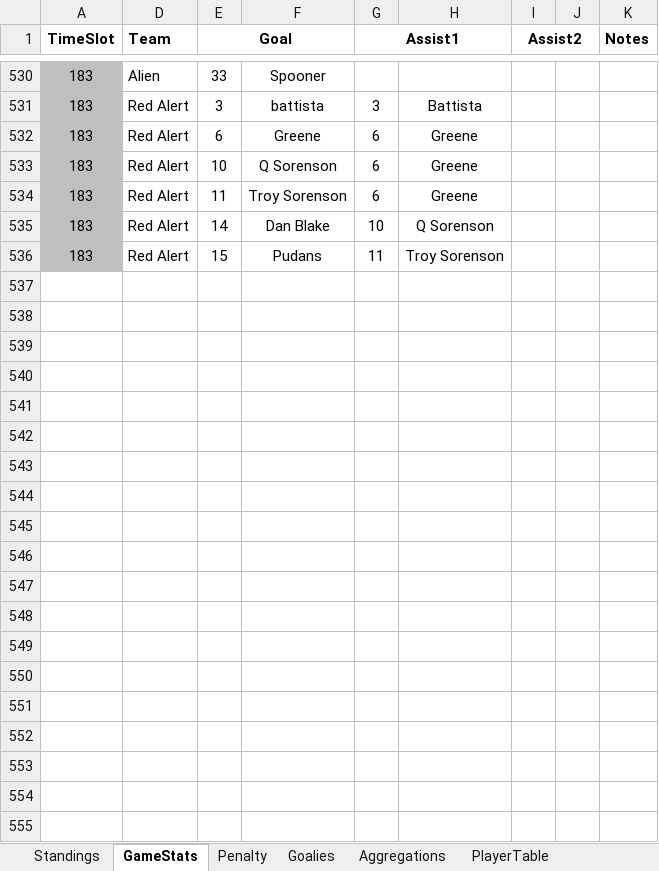
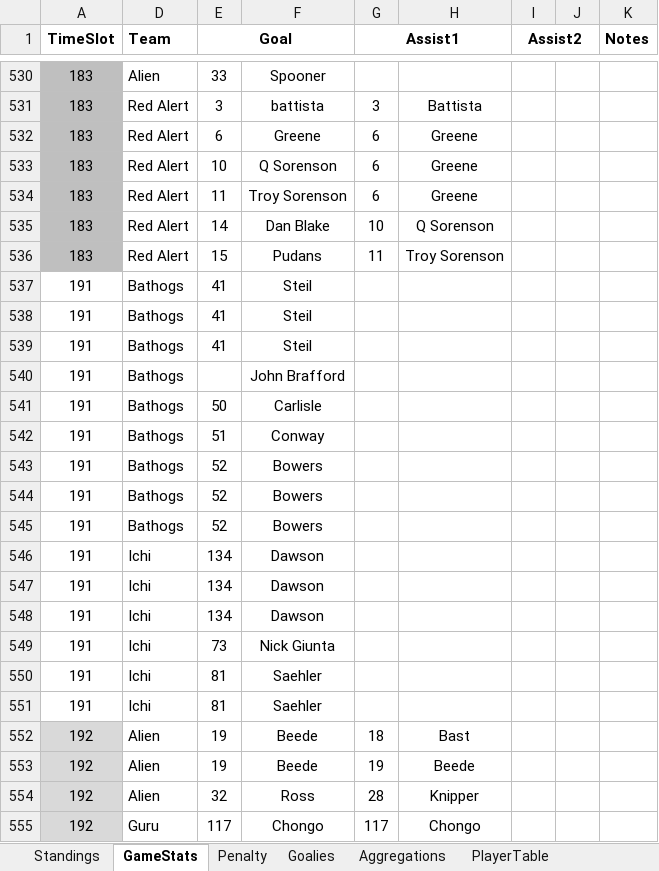
Before and after one commit to THansenite/DMAH5, an Excel workbook: 2017-18_Stats.xlsx, sheet GameStats, drawn as a sheet; only a part is shown, gaps mark what is left out; values as stored, in another font and other column widths than the file's, no borders; conditional formats not drawn; the diff covers the shown part only; the diff names each change by its address in the sheet, - before the commit and + after, or states it on an @@ line.

```diff
--- a/2017-18_Stats.xlsx (sheet GameStats)
+++ b/2017-18_Stats.xlsx (sheet GameStats)
+row 537: 191 | Bathogs | 41 | Steil
+row 538: 191 | Bathogs | 41 | Steil
+row 539: 191 | Bathogs | 41 | Steil
+row 540: 191 | Bathogs |  | John Brafford
+row 541: 191 | Bathogs | 50 | Carlisle
+row 542: 191 | Bathogs | 51 | Conway
+row 543: 191 | Bathogs | 52 | Bowers
+row 544: 191 | Bathogs | 52 | Bowers
+row 545: 191 | Bathogs | 52 | Bowers
+row 546: 191 | Ichi | 134 | Dawson
+row 547: 191 | Ichi | 134 | Dawson
+row 548: 191 | Ichi | 134 | Dawson
+row 549: 191 | Ichi | 73 | Nick Giunta
+row 550: 191 | Ichi | 81 | Saehler
+row 551: 191 | Ichi | 81 | Saehler
+row 552: 192 | Alien | 19 | Beede | 18 | Bast
+row 553: 192 | Alien | 19 | Beede | 19 | Beede
+row 554: 192 | Alien | 32 | Ross | 28 | Knipper
+row 555: 192 | Guru | 117 | Chongo | 117 | Chongo
```
Also changed, not shown: 9 added rows elsewhere in this sheet, sheet Career, sheet Goalies, sheet Standings, sheet Aggregations, sheet CareerGoalie, 4 other files.
